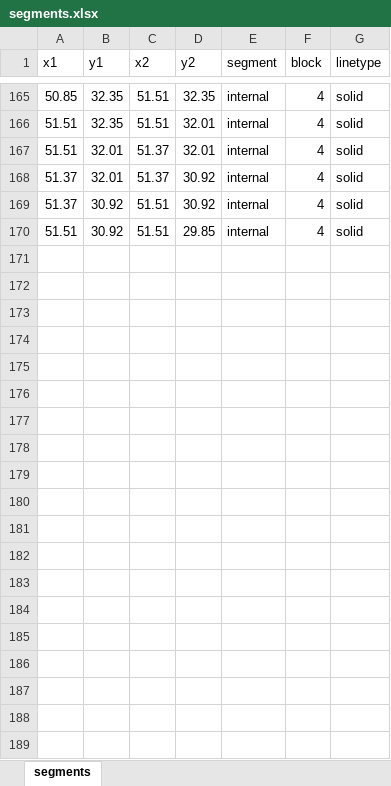
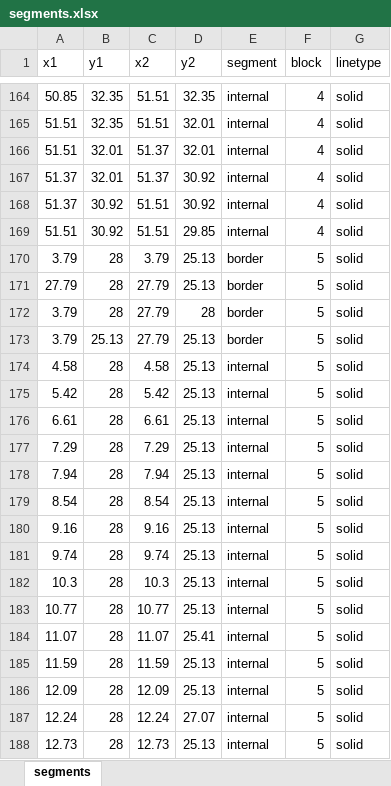
Before and after one commit to dl4ss/slow-reveal-graphs, an Excel workbook: Slow Reveal Recreations/hull-house-nationalities/segments.xlsx, sheet segments, drawn as a sheet; only a part is shown, gaps mark what is left out; values as stored, in another font and other column widths than the file's, no borders; the diff covers the shown part only; the diff names each change by its address in the sheet, - before the commit and + after, or states it on an @@ line.

```diff
--- a/Slow Reveal Recreations/hull-house-nationalities/segments.xlsx (sheet segments)
+++ b/Slow Reveal Recreations/hull-house-nationalities/segments.xlsx (sheet segments)
+row 170: 3.79 | 28 | 3.79 | 25.13 | border | 5 | solid
+row 171: 27.79 | 28 | 27.79 | 25.13 | border | 5 | solid
+row 172: 3.79 | 28 | 27.79 | 28 | border | 5 | solid
+row 173: 3.79 | 25.13 | 27.79 | 25.13 | border | 5 | solid
+row 174: 4.58 | 28 | 4.58 | 25.13 | internal | 5 | solid
+row 175: 5.42 | 28 | 5.42 | 25.13 | internal | 5 | solid
+row 176: 6.61 | 28 | 6.61 | 25.13 | internal | 5 | solid
+row 177: 7.29 | 28 | 7.29 | 25.13 | internal | 5 | solid
+row 178: 7.94 | 28 | 7.94 | 25.13 | internal | 5 | solid
+row 179: 8.54 | 28 | 8.54 | 25.13 | internal | 5 | solid
+row 180: 9.16 | 28 | 9.16 | 25.13 | internal | 5 | solid
+row 181: 9.74 | 28 | 9.74 | 25.13 | internal | 5 | solid
+row 182: 10.3 | 28 | 10.3 | 25.13 | internal | 5 | solid
+row 183: 10.77 | 28 | 10.77 | 25.13 | internal | 5 | solid
+row 184: 11.07 | 28 | 11.07 | 25.41 | internal | 5 | solid
+row 185: 11.59 | 28 | 11.59 | 25.13 | internal | 5 | solid
+row 186: 12.09 | 28 | 12.09 | 25.13 | internal | 5 | solid
+row 187: 12.24 | 28 | 12.24 | 27.07 | internal | 5 | solid
+row 188: 12.73 | 28 | 12.73 | 25.13 | internal | 5 | solid
```
Also changed, not shown: 173 added rows, 1 removed row and 3 edited cells elsewhere in this sheet, formulas that keep their value, Slow Reveal Recreations/hull-house-nationalities/polygons.xlsx, 1 other file.
